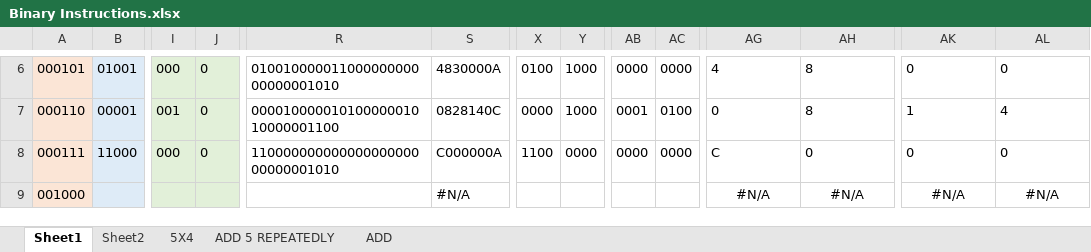
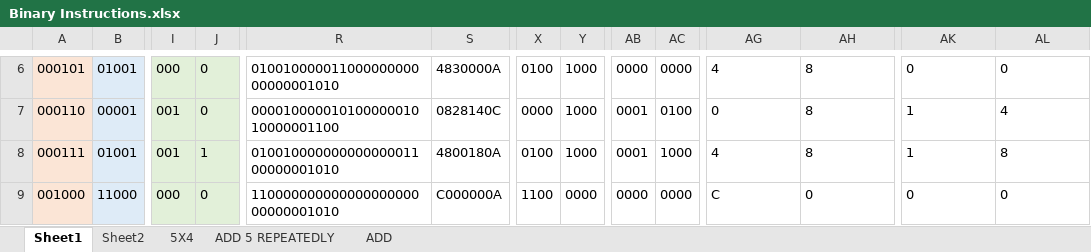
Before and after one commit to romanjan-das-2/CircuitDesign, an Excel workbook: Instructions/Binary Instructions.xlsx, sheet Sheet1, drawn as a sheet; only a part is shown, gaps mark what is left out; values as stored, in another font and other column widths than the file's, no borders; the diff covers the shown part only; the diff names each change by its address in the sheet, - before the commit and + after, or states it on an @@ line.

```diff
--- a/Instructions/Binary Instructions.xlsx (sheet Sheet1)
+++ b/Instructions/Binary Instructions.xlsx (sheet Sheet1)
-B8: 11000
+B8: 01001
-I8: 000
+I8: 001
-J8: 0
+J8: 1
-R8: 11000000000000000000000000001010
+R8: 01001000000000000001100000001010
-S8: C000000A
+S8: 4800180A
-X8: 1100
+X8: 0100
-Y8: 0000
+Y8: 1000
-AB8: 0000
+AB8: 0001
-AC8: 0000
+AC8: 1000
-AG8: C
+AG8: 4
-AH8: 0
+AH8: 8
-AK8: 0
+AK8: 1
-AL8: 0
+AL8: 8
-B9: (empty)
+B9: 11000
-I9: (empty)
+I9: 000
-J9: (empty)
+J9: 0
-R9: (empty)
+R9: 11000000000000000000000000001010
-S9: #N/A
+S9: C000000A
-X9: (empty)
+X9: 1100
-Y9: (empty)
+Y9: 0000
-AB9: (empty)
+AB9: 0000
-AC9: (empty)
+AC9: 0000
-AG9: #N/A
+AG9: C
-AG9:AL9 alignment: center
+AG9:AL9 alignment: left
-AH9: #N/A
+AH9: 0
-AK9: #N/A
+AK9: 0
-AL9: #N/A
+AL9: 0
```
Also changed, not shown: 55 edited cells and cell formats elsewhere in this sheet, 2 other files.
